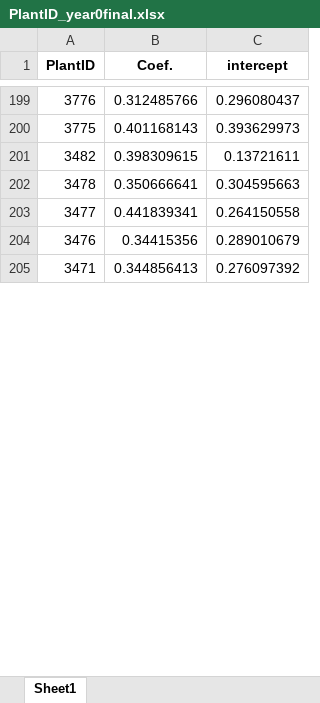
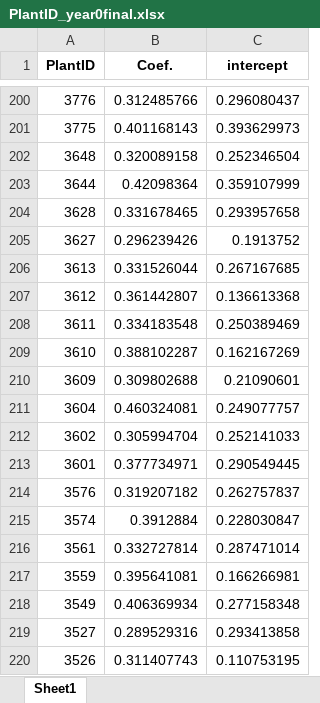
Before and after one commit to ARAzampour/AMR-project, an Excel workbook: hourly datasets/PlantID_year0final.xlsx, sheet Sheet1, drawn as a sheet; only a part is shown, gaps mark what is left out; the shorter side is filled out with more unchanged rows; values as stored, in another font and other column widths than the file's, no borders; the diff covers the shown part only; the diff names each change by its address in the sheet, - before the commit and + after, or states it on an @@ line.

```diff
--- a/hourly datasets/PlantID_year0final.xlsx (sheet Sheet1)
+++ b/hourly datasets/PlantID_year0final.xlsx (sheet Sheet1)
+row 202: 3648 | 0.320089158 | 0.252346504
+row 203: 3644 | 0.42098364 | 0.359107999
+row 204: 3628 | 0.331678465 | 0.293957658
+row 205: 3627 | 0.296239426 | 0.1913752
+row 206: 3613 | 0.331526044 | 0.267167685
+row 207: 3612 | 0.361442807 | 0.136613368
+row 208: 3611 | 0.334183548 | 0.250389469
+row 209: 3610 | 0.388102287 | 0.162167269
+row 210: 3609 | 0.309802688 | 0.21090601
+row 211: 3604 | 0.460324081 | 0.249077757
+row 212: 3602 | 0.305994704 | 0.252141033
+row 213: 3601 | 0.377734971 | 0.290549445
+row 214: 3576 | 0.319207182 | 0.262757837
+row 215: 3574 | 0.3912884 | 0.228030847
+row 216: 3561 | 0.332727814 | 0.287471014
+row 217: 3559 | 0.395641081 | 0.166266981
+row 218: 3549 | 0.406369934 | 0.277158348
+row 219: 3527 | 0.289529316 | 0.293413858
+row 220: 3526 | 0.311407743 | 0.110753195
```
Also changed, not shown: 28 added rows, 4 removed rows and 68 edited cells elsewhere in this sheet, hourly datasets/PlantID_year-1final.xlsx, hourly datasets/PlantID_year-2final.xlsx, 57 other files.
